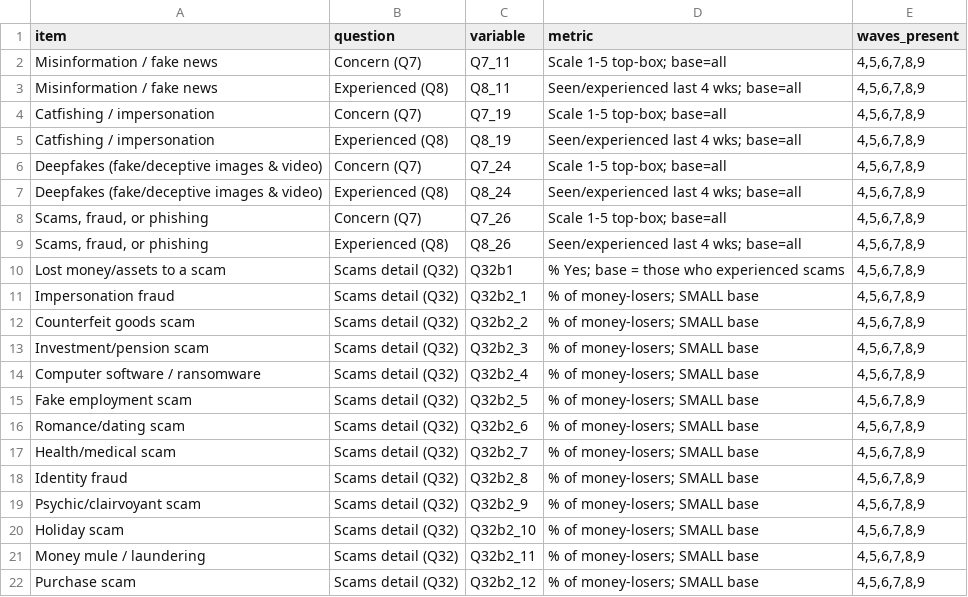
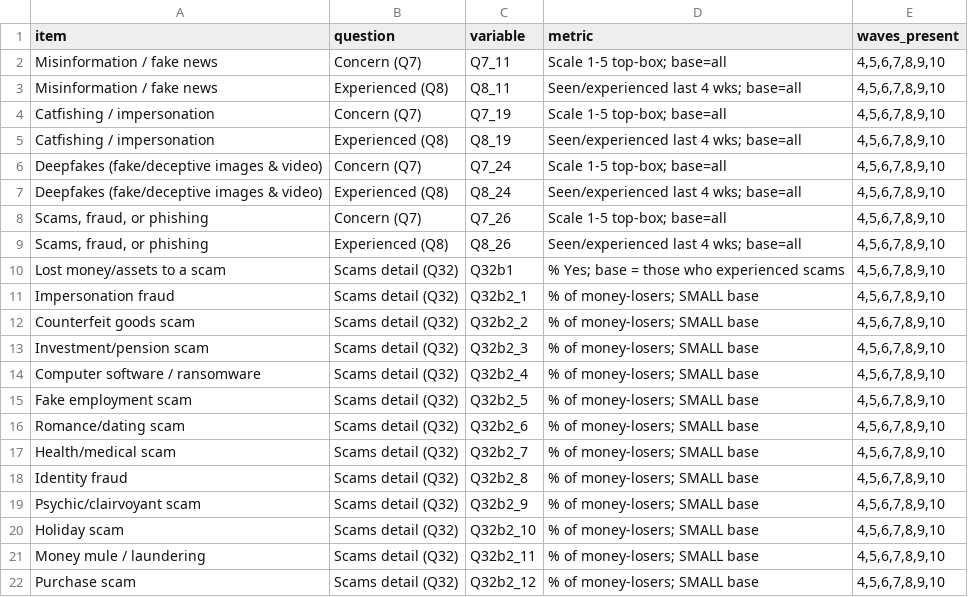
Before and after one commit to Jskwpn7/OnlineExperienceTrackerData, a CSV file: catalogue.csv, drawn as a sheet.

Commit message:
add wave 10 data

```diff
--- a/catalogue.csv
+++ b/catalogue.csv
@@ -1,22 +1,22 @@
 item,question,variable,metric,waves_present
-Misinformation / fake news,Concern (Q7),Q7_11,Scale 1-5 top-box; base=all,"4,5,6,7,8,9"
-Misinformation / fake news,Experienced (Q8),Q8_11,Seen/experienced last 4 wks; base=all,"4,5,6,7,8,9"
-Catfishing / impersonation,Concern (Q7),Q7_19,Scale 1-5 top-box; base=all,"4,5,6,7,8,9"
-Catfishing / impersonation,Experienced (Q8),Q8_19,Seen/experienced last 4 wks; base=all,"4,5,6,7,8,9"
-Deepfakes (fake/deceptive images & video),Concern (Q7),Q7_24,Scale 1-5 top-box; base=all,"4,5,6,7,8,9"
-Deepfakes (fake/deceptive images & video),Experienced (Q8),Q8_24,Seen/experienced last 4 wks; base=all,"4,5,6,7,8,9"
-"Scams, fraud, or phishing",Concern (Q7),Q7_26,Scale 1-5 top-box; base=all,"4,5,6,7,8,9"
-"Scams, fraud, or phishing",Experienced (Q8),Q8_26,Seen/experienced last 4 wks; base=all,"4,5,6,7,8,9"
-Lost money/assets to a scam,Scams detail (Q32),Q32b1,% Yes; base = those who experienced scams,"4,5,6,7,8,9"
-Impersonation fraud,Scams detail (Q32),Q32b2_1,% of money-losers; SMALL base,"4,5,6,7,8,9"
-Counterfeit goods scam,Scams detail (Q32),Q32b2_2,% of money-losers; SMALL base,"4,5,6,7,8,9"
-Investment/pension scam,Scams detail (Q32),Q32b2_3,% of money-losers; SMALL base,"4,5,6,7,8,9"
-Computer software / ransomware,Scams detail (Q32),Q32b2_4,% of money-losers; SMALL base,"4,5,6,7,8,9"
-Fake employment scam,Scams detail (Q32),Q32b2_5,% of money-losers; SMALL base,"4,5,6,7,8,9"
-Romance/dating scam,Scams detail (Q32),Q32b2_6,% of money-losers; SMALL base,"4,5,6,7,8,9"
-Health/medical scam,Scams detail (Q32),Q32b2_7,% of money-losers; SMALL base,"4,5,6,7,8,9"
-Identity fraud,Scams detail (Q32),Q32b2_8,% of money-losers; SMALL base,"4,5,6,7,8,9"
-Psychic/clairvoyant scam,Scams detail (Q32),Q32b2_9,% of money-losers; SMALL base,"4,5,6,7,8,9"
-Holiday scam,Scams detail (Q32),Q32b2_10,% of money-losers; SMALL base,"4,5,6,7,8,9"
-Money mule / laundering,Scams detail (Q32),Q32b2_11,% of money-losers; SMALL base,"4,5,6,7,8,9"
-Purchase scam,Scams detail (Q32),Q32b2_12,% of money-losers; SMALL base,"4,5,6,7,8,9"
+Misinformation / fake news,Concern (Q7),Q7_11,Scale 1-5 top-box; base=all,"4,5,6,7,8,9,10"
+Misinformation / fake news,Experienced (Q8),Q8_11,Seen/experienced last 4 wks; base=all,"4,5,6,7,8,9,10"
+Catfishing / impersonation,Concern (Q7),Q7_19,Scale 1-5 top-box; base=all,"4,5,6,7,8,9,10"
+Catfishing / impersonation,Experienced (Q8),Q8_19,Seen/experienced last 4 wks; base=all,"4,5,6,7,8,9,10"
+Deepfakes (fake/deceptive images & video),Concern (Q7),Q7_24,Scale 1-5 top-box; base=all,"4,5,6,7,8,9,10"
+Deepfakes (fake/deceptive images & video),Experienced (Q8),Q8_24,Seen/experienced last 4 wks; base=all,"4,5,6,7,8,9,10"
+"Scams, fraud, or phishing",Concern (Q7),Q7_26,Scale 1-5 top-box; base=all,"4,5,6,7,8,9,10"
+"Scams, fraud, or phishing",Experienced (Q8),Q8_26,Seen/experienced last 4 wks; base=all,"4,5,6,7,8,9,10"
+Lost money/assets to a scam,Scams detail (Q32),Q32b1,% Yes; base = those who experienced scams,"4,5,6,7,8,9,10"
+Impersonation fraud,Scams detail (Q32),Q32b2_1,% of money-losers; SMALL base,"4,5,6,7,8,9,10"
+Counterfeit goods scam,Scams detail (Q32),Q32b2_2,% of money-losers; SMALL base,"4,5,6,7,8,9,10"
+Investment/pension scam,Scams detail (Q32),Q32b2_3,% of money-losers; SMALL base,"4,5,6,7,8,9,10"
+Computer software / ransomware,Scams detail (Q32),Q32b2_4,% of money-losers; SMALL base,"4,5,6,7,8,9,10"
+Fake employment scam,Scams detail (Q32),Q32b2_5,% of money-losers; SMALL base,"4,5,6,7,8,9,10"
+Romance/dating scam,Scams detail (Q32),Q32b2_6,% of money-losers; SMALL base,"4,5,6,7,8,9,10"
+Health/medical scam,Scams detail (Q32),Q32b2_7,% of money-losers; SMALL base,"4,5,6,7,8,9,10"
+Identity fraud,Scams detail (Q32),Q32b2_8,% of money-losers; SMALL base,"4,5,6,7,8,9,10"
+Psychic/clairvoyant scam,Scams detail (Q32),Q32b2_9,% of money-losers; SMALL base,"4,5,6,7,8,9,10"
+Holiday scam,Scams detail (Q32),Q32b2_10,% of money-losers; SMALL base,"4,5,6,7,8,9,10"
+Money mule / laundering,Scams detail (Q32),Q32b2_11,% of money-losers; SMALL base,"4,5,6,7,8,9,10"
+Purchase scam,Scams detail (Q32),Q32b2_12,% of money-losers; SMALL base,"4,5,6,7,8,9,10"
```
Also changed, not shown: 10 other files.
